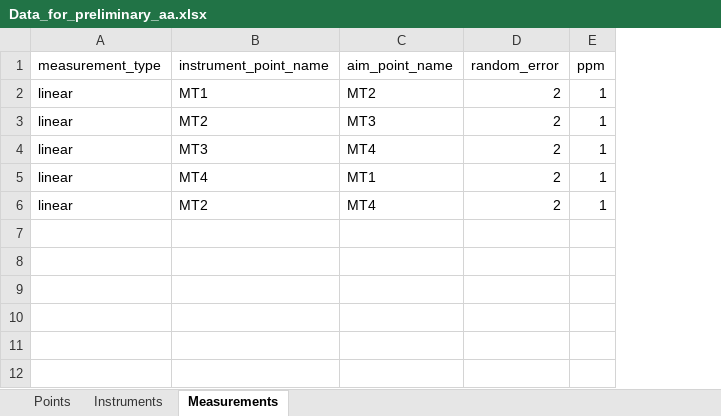
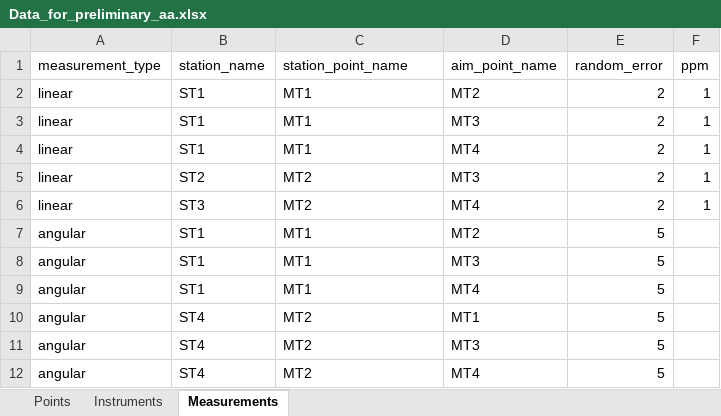
Before and after one commit to Anton-Geo/GeoNetAccuracy, an Excel workbook: Data_for_preliminary_aa.xlsx, sheet Measurements, drawn as a sheet; values as stored, in another font and other column widths than the file's, no borders; removed rows and columns are numbered as before the commit, all else as after; the diff names each change by its address in the sheet, - before the commit and + after, or states it on an @@ line.

Commit message:
Add stations

```diff
--- a/Data_for_preliminary_aa.xlsx (sheet Measurements)
+++ b/Data_for_preliminary_aa.xlsx (sheet Measurements)
+column B (station_name), row 2: ST1; rows 5-6: ST2 | ST3
-C1: instrument_point_name
+C1: station_point_name
+row 3: linear | ST1 | MT1 | MT3 | 2 | 1
+row 4: linear | ST1 | MT1 | MT4 | 2 | 1
-row 4: linear | MT3 | MT4 | 2 | 1
-row 5: linear | MT4 | MT1 | 2 | 1
+row 7: angular | ST1 | MT1 | MT2 | 5
+row 8: angular | ST1 | MT1 | MT3 | 5
+row 9: angular | ST1 | MT1 | MT4 | 5
+row 10: angular | ST4 | MT2 | MT1 | 5
+row 11: angular | ST4 | MT2 | MT3 | 5
+row 12: angular | ST4 | MT2 | MT4 | 5
```
Also changed, not shown: sheet Points, 1 other file.
